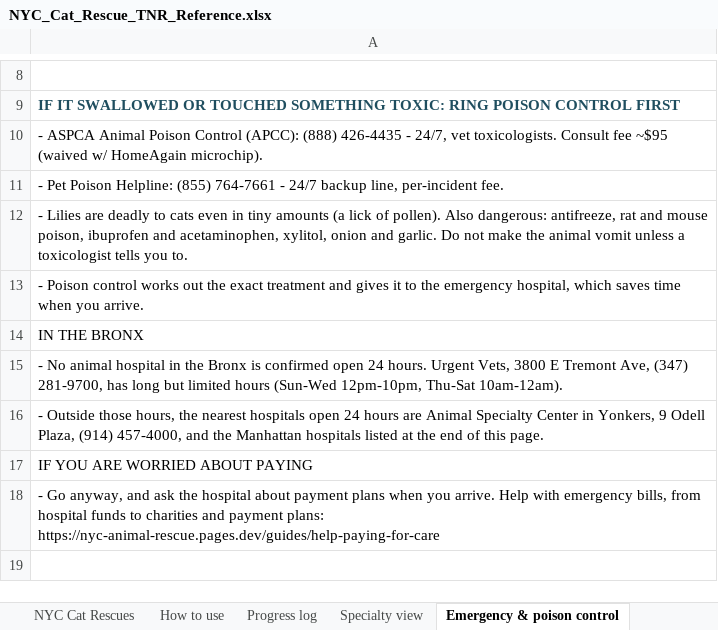
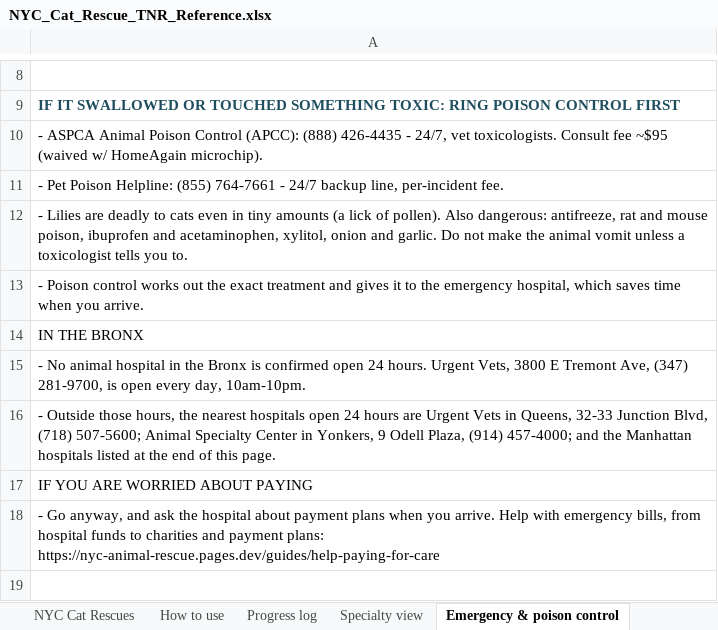
Before and after one commit to btaylor62000-spec/nyc-animal-rescue, an Excel workbook: research/NYC_Cat_Rescue_TNR_Reference.xlsx, sheet Emergency & poison control, drawn as a sheet; only a part is shown, gaps mark what is left out; values as stored, in another font and other column widths than the file's, no borders; the diff names each change by its address in the sheet, - before the commit and + after, or states it on an @@ line.

```diff
--- a/research/NYC_Cat_Rescue_TNR_Reference.xlsx (sheet Emergency & poison control)
+++ b/research/NYC_Cat_Rescue_TNR_Reference.xlsx (sheet Emergency & poison control)
-A15: …(347) 281-9700, has long but limited hours (Sun-Wed 12pm-10pm, Thu-Sat 10am-12am).
+A15: …(347) 281-9700, is open every day, 10am-10pm.
-A16: …hours are Animal Specialty Center in Yonkers, 9 Odell Plaza, (914) 457-4000, and the…
+A16: …hours are Urgent Vets in Queens, 32-33 Junction Blvd, (718) 507-5600; Animal Specialty Center in Yonkers, 9 Odell Plaza, (914) 457-4000; and the…
```
Also changed, not shown: sheet Owner support & surrender prev., research/NYC_Animal_Abuse_Reporting.xlsx, research/NYC_Dog_Rescue_Reference.xlsx, 25 other files.
